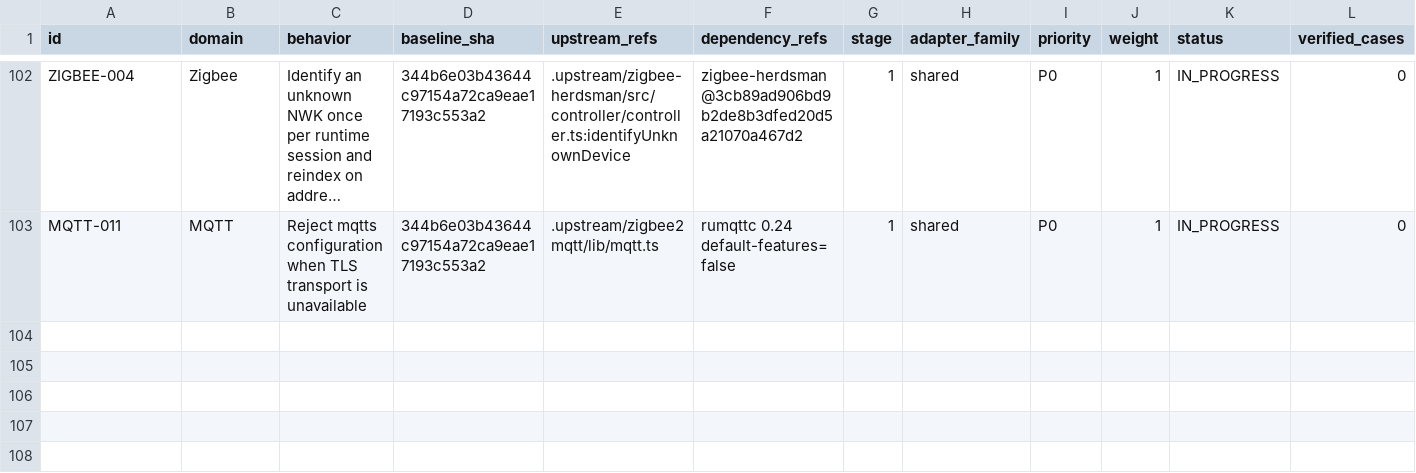
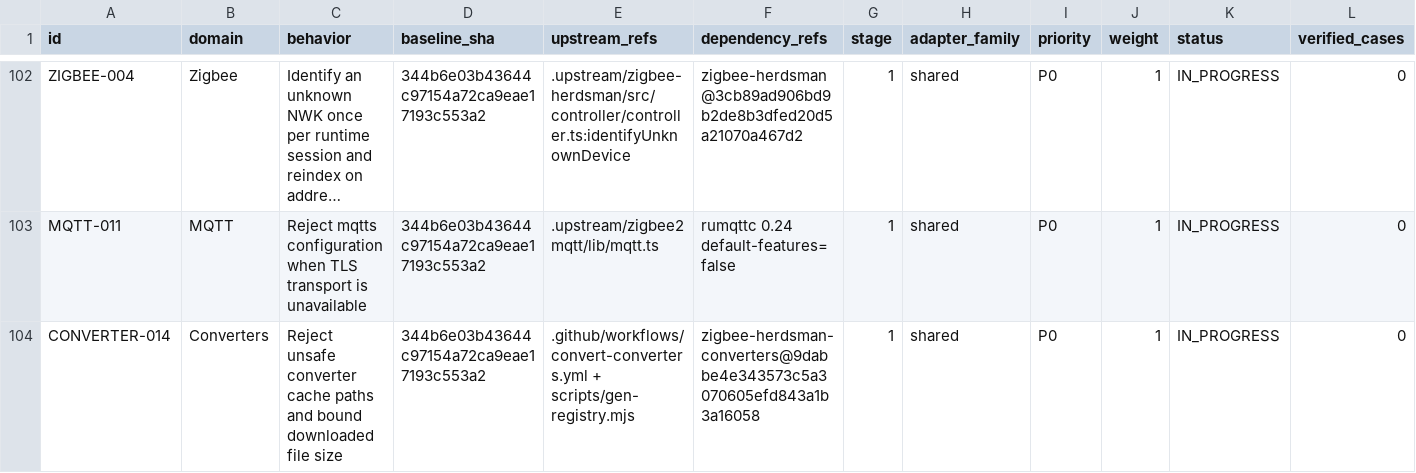
Before and after one commit to PriZZZrak/zigbee2mqtt-rs, a CSV file: docs/parity/inventory.csv, drawn as a sheet; only a part is shown, gaps mark what is left out; long unchanged cells end in …; rows hold the shown columns only; the diff names each change by its address in the sheet, - before the commit and + after, or states it on an @@ line.

Commit message:
fix(converters): reject unsafe cache paths and oversized downloads
Registry-provided file names are untrusted: reject absolute paths, backslashes and any parent-directory component before reading or fetching, and refuse downloads above 8 MiB. Adds traversal tests and CONVERTER-014 IN_PROGRESS evidence; digest/ETag/timeouts and atomic cache promotion remain open.

```diff
--- a/docs/parity/inventory.csv
+++ b/docs/parity/inventory.csv
+row 104: CONVERTER-014 | Converters | Reject unsafe converter cache paths and bound downloaded file size | 344b6e03b43644c97154a72ca9eae17193c553a2 | .github/workflows/convert-converters.yml + scripts/gen-registry.mjs | zigbee-herdsman-converters@9dabbe4e343573c5a3070605efd843a1b3a16058 | 1 | shared | P0 | 1 | IN_PROGRESS | 0
```
Also changed, not shown: 5 other files.
